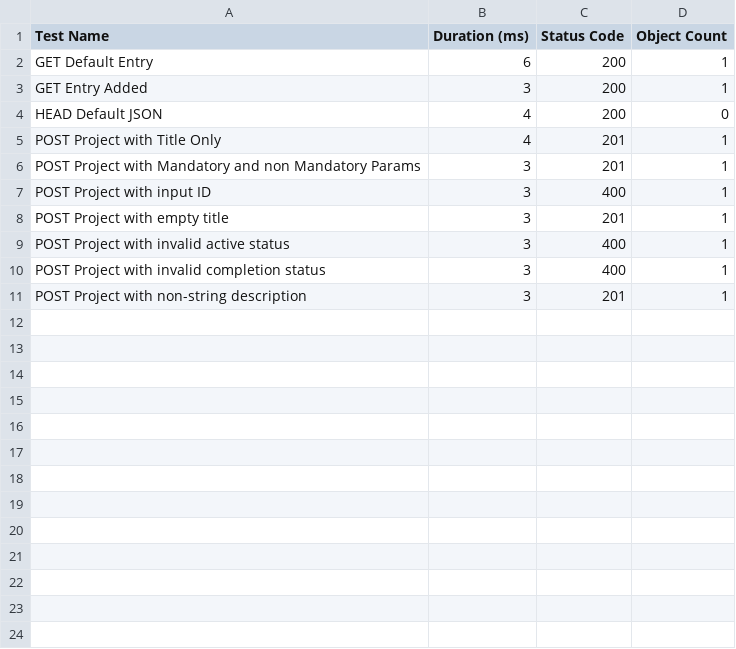
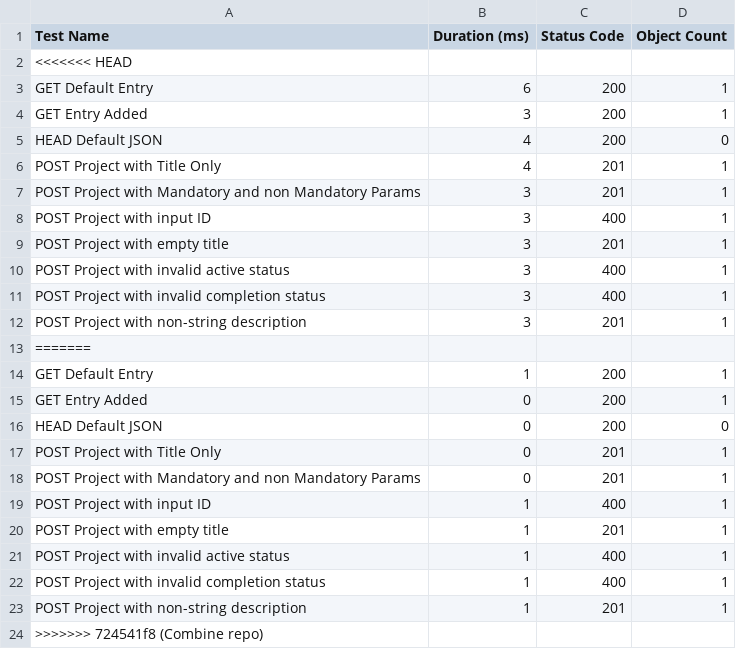
Before and after one commit to Alexcattani11/429ProjectGroup11, a CSV file: performance_results_project.test.csv, drawn as a sheet; the diff names each change by its address in the sheet, - before the commit and + after, or states it on an @@ line.

```diff
--- a/performance_results_project.test.csv
+++ b/performance_results_project.test.csv
+row 2: <<<<<<< HEAD
+row 13: =======
+row 14: GET Default Entry | 1 | 200 | 1
+row 15: GET Entry Added | 0 | 200 | 1
+row 16: HEAD Default JSON | 0 | 200 | 0
+row 17: POST Project with Title Only | 0 | 201 | 1
+row 18: POST Project with Mandatory and non Mandatory Params | 0 | 201 | 1
+row 19: POST Project with input ID | 1 | 400 | 1
+row 20: POST Project with empty title | 1 | 201 | 1
+row 21: POST Project with invalid active status | 1 | 400 | 1
+row 22: POST Project with invalid completion status | 1 | 400 | 1
+row 23: POST Project with non-string description | 1 | 201 | 1
+row 24: >>>>>>> 724541f8 (Combine repo)
```
Also changed, not shown: performance_results_projectsid.test.csv, performance_results_projectsidtasksid.test.csv, 6 other files.
